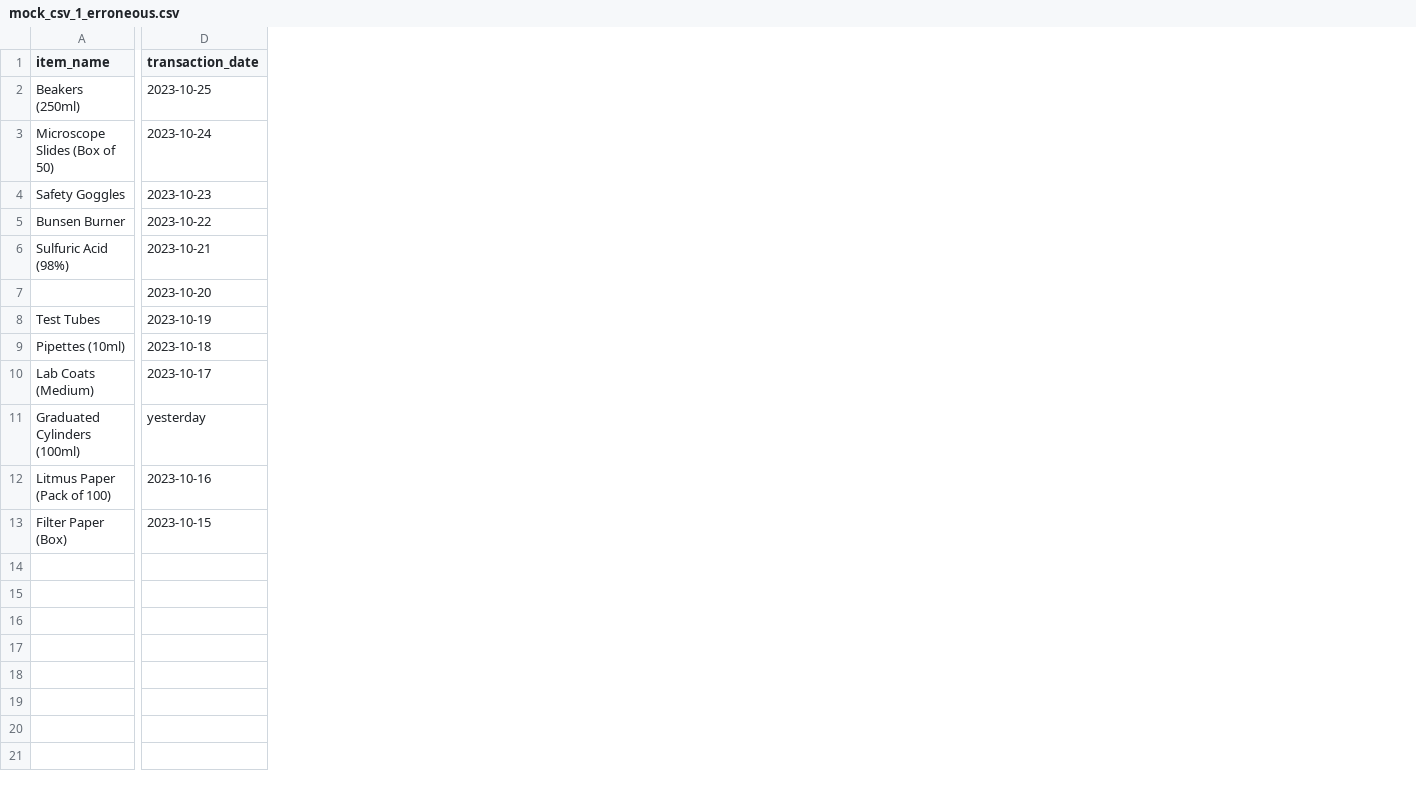
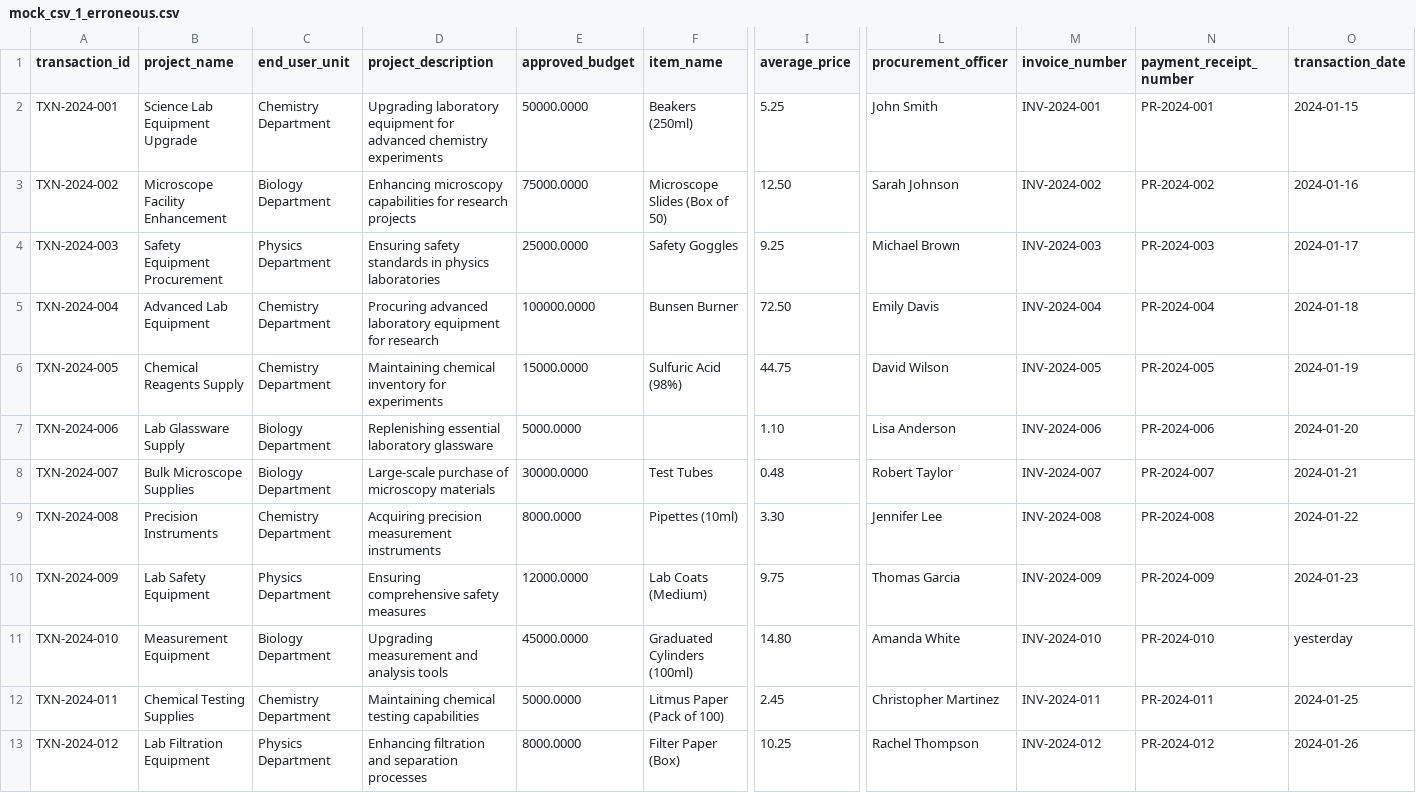
Before and after one commit to gabegtrrz/WatchdogAI, a CSV file: test_files/mock_csvs/mock_csv_1_erroneous.csv, drawn as a sheet; only a part is shown, gaps mark what is left out; removed rows and columns are numbered as before the commit, all else as after; the diff covers the shown part only; the diff names each change by its address in the sheet, - before the commit and + after, or states it on an @@ line.

```diff
--- a/test_files/mock_csvs/mock_csv_1_erroneous.csv
+++ b/test_files/mock_csvs/mock_csv_1_erroneous.csv
+column A (transaction_id), rows 2-13: TXN-2024-001 | TXN-2024-002 | TXN-2024-003 | TXN-2024-004 | TXN-2024-005 | TXN-2024-006 | TXN-2024-007 | TXN-2024-008 | TXN-2024-009 | TXN-2024-010 | TXN-2024-011 | TXN-2024-012
+column B (project_name), rows 2-13: Science Lab Equipment Upgrade | Microscope Facility Enhancement | Safety Equipment Procurement | Advanced Lab Equipment | Chemical Reagents Supply | Lab Glassware Supply | Bulk Microscope Supplies | Precision Instruments | Lab Safety Equipment | Measurement Equipment | Chemical Testing Supplies | Lab Filtration Equipment
+column C (end_user_unit), rows 2-13: Chemistry Department | Biology Department | Physics Department | Chemistry Department | Chemistry Department | Biology Department | Biology Department | Chemistry Department | Physics Department | Biology Department | Chemistry Department | Physics Department
+column D (project_description), rows 2-13: Upgrading laboratory equipment for advanced chemistry experiments | Enhancing microscopy capabilities for research projects | Ensuring safety standards in physics laboratories | Procuring advanced laboratory equipment for research | Maintaining chemical inventory for experiments | Replenishing essential laboratory glassware | Large-scale purchase of microscopy materials | Acquiring precision measurement instruments | Ensuring comprehensive safety measures | Upgrading measurement and analysis tools | Maintaining chemical testing capabilities | Enhancing filtration and separation processes
+column E (approved_budget), rows 2-13: 50000.0000 | 75000.0000 | 25000.0000 | 100000.0000 | 15000.0000 | 5000.0000 | 30000.0000 | 8000.0000 | 12000.0000 | 45000.0000 | 5000.0000 | 8000.0000
-column D (transaction_date), rows 2-13: 2023-10-25 | 2023-10-24 | 2023-10-23 | 2023-10-22 | 2023-10-21 | 2023-10-20 | 2023-10-19 | 2023-10-18 | 2023-10-17 | yesterday | 2023-10-16 | 2023-10-15
+column I (average_price), rows 2-13: 5.25 | 12.50 | 9.25 | 72.50 | 44.75 | 1.10 | 0.48 | 3.30 | 9.75 | 14.80 | 2.45 | 10.25
+column L (procurement_officer), rows 2-13: John Smith | Sarah Johnson | Michael Brown | Emily Davis | David Wilson | Lisa Anderson | Robert Taylor | Jennifer Lee | Thomas Garcia | Amanda White | Christopher Martinez | Rachel Thompson
+column M (invoice_number), rows 2-13: INV-2024-001 | INV-2024-002 | INV-2024-003 | INV-2024-004 | INV-2024-005 | INV-2024-006 | INV-2024-007 | INV-2024-008 | INV-2024-009 | INV-2024-010 | INV-2024-011 | INV-2024-012
+column N (payment_receipt_number), rows 2-13: PR-2024-001 | PR-2024-002 | PR-2024-003 | PR-2024-004 | PR-2024-005 | PR-2024-006 | PR-2024-007 | PR-2024-008 | PR-2024-009 | PR-2024-010 | PR-2024-011 | PR-2024-012
+column O (transaction_date), rows 2-13: 2024-01-15 | 2024-01-16 | 2024-01-17 | 2024-01-18 | 2024-01-19 | 2024-01-20 | 2024-01-21 | 2024-01-22 | 2024-01-23 | yesterday | 2024-01-25 | 2024-01-26
```
Also changed, not shown: 1 edited cell elsewhere in this file, test_files/mock_csvs/mock_csv_1_correct.csv, 2 other files.
